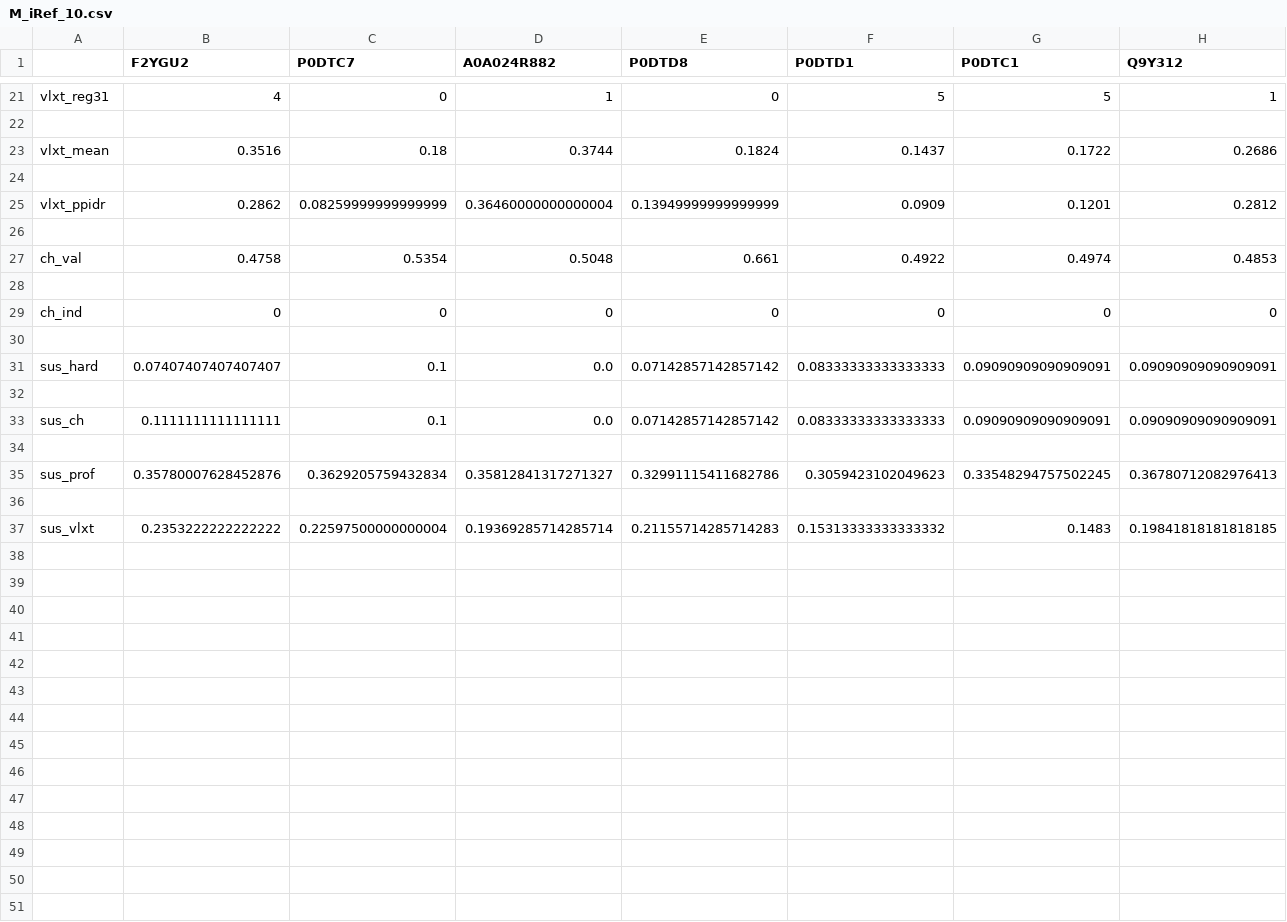
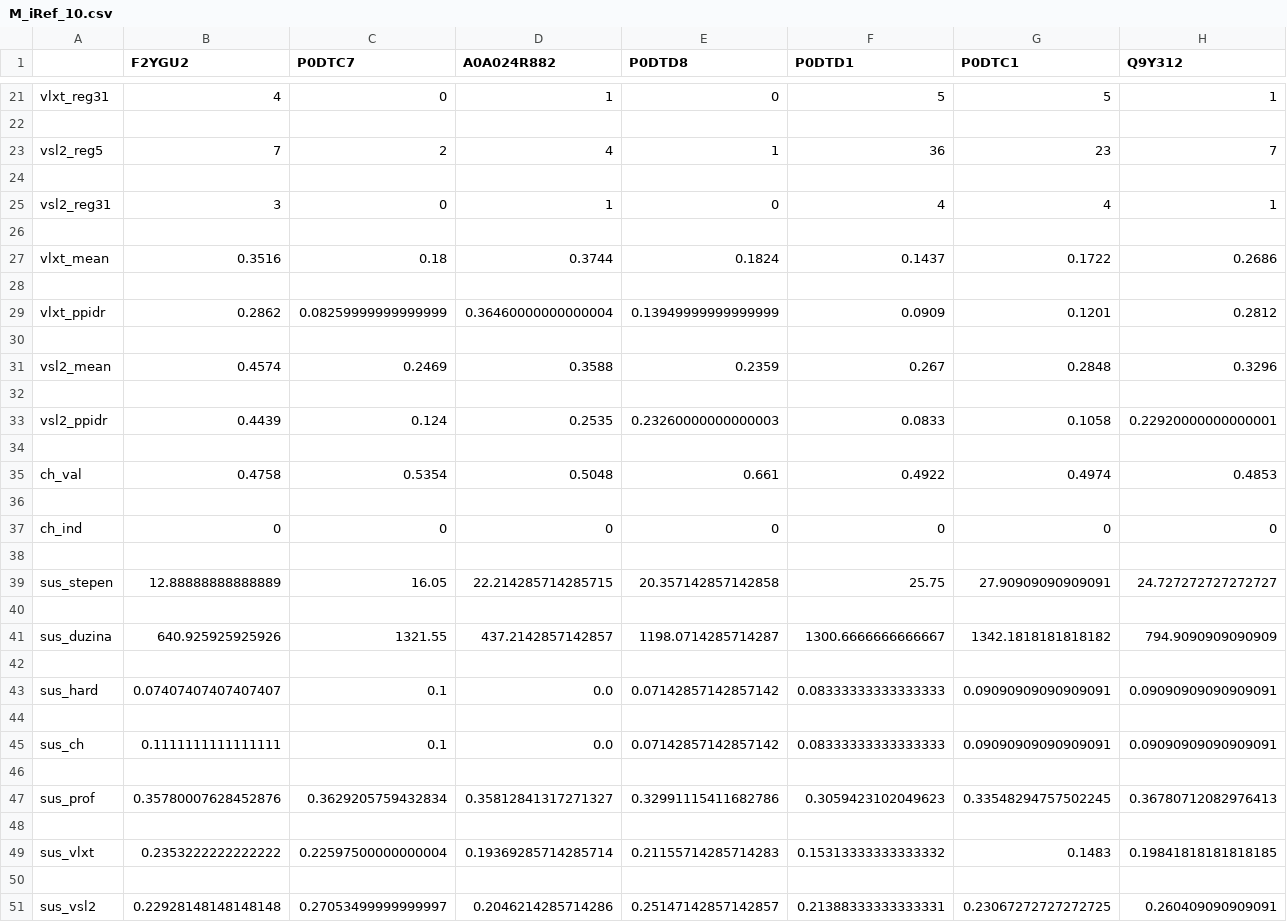
Before and after one commit to matfija/Neuredjenost-u-interaktomu, a CSV file: habovi/M_iRef_10.csv, drawn as a sheet; only a part is shown, gaps mark what is left out; rows hold the shown columns only; the diff names each change by its address in the sheet, - before the commit and + after, or states it on an @@ line.

```diff
--- a/habovi/M_iRef_10.csv
+++ b/habovi/M_iRef_10.csv
+row 23: vsl2_reg5 | 7 | 2 | 4 | 1 | 36 | 23 | 7
+row 24: (empty)
+row 25: vsl2_reg31 | 3 | 0 | 1 | 0 | 4 | 4 | 1
+row 26: (empty)
+row 31: vsl2_mean | 0.4574 | 0.2469 | 0.3588 | 0.2359 | 0.267 | 0.2848 | 0.3296
+row 32: (empty)
+row 33: vsl2_ppidr | 0.4439 | 0.124 | 0.2535 | 0.23260000000000003 | 0.0833 | 0.1058 | 0.22920000000000001
+row 34: (empty)
+row 38: (empty)
+row 39: sus_stepen | 12.88888888888889 | 16.05 | 22.214285714285715 | 20.357142857142858 | 25.75 | 27.90909090909091 | 24.727272727272727
+row 40: (empty)
+row 41: sus_duzina | 640.925925925926 | 1321.55 | 437.2142857142857 | 1198.0714285714287 | 1300.6666666666667 | 1342.1818181818182 | 794.9090909090909
+row 50: (empty)
+row 51: sus_vsl2 | 0.22928148148148148 | 0.27053499999999997 | 0.2046214285714286 | 0.25147142857142857 | 0.21388333333333331 | 0.23067272727272725 | 0.260409090909091
```
Also changed, not shown: habovi/M_IntAct_10.csv, habovi/Nsp_iRef_10.csv, 6 other files.
